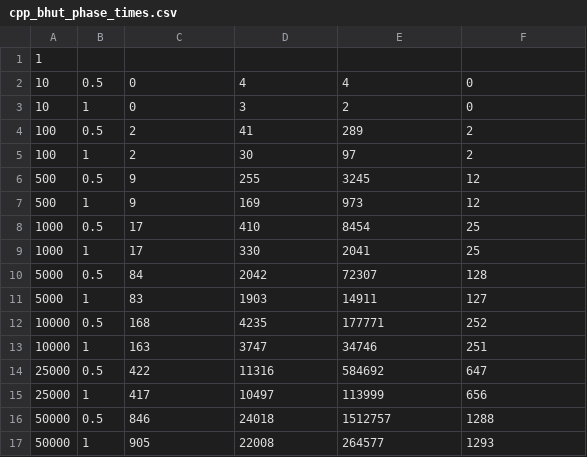
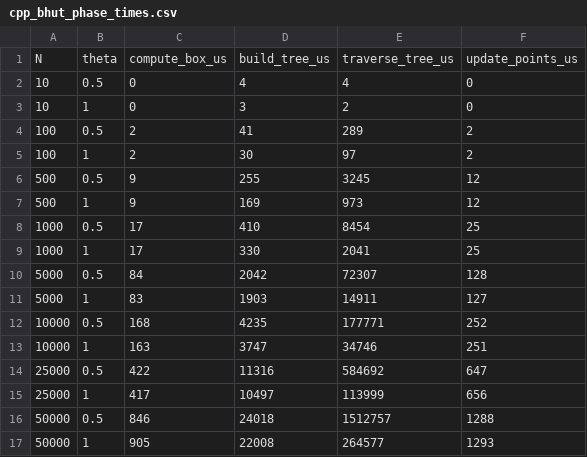
Before and after one commit to Andrew-Koulogeorge/barnes-hut, a CSV file: results/cpp_bhut_phase_times.csv, drawn as a sheet.

```diff
--- a/results/cpp_bhut_phase_times.csv
+++ b/results/cpp_bhut_phase_times.csv
@@ -1,2 +1,2 @@
-1
+N,theta,compute_box_us,build_tree_us,traverse_tree_us,update_points_us
 10,0.5,0,4,4,0
```
Also changed, not shown: 16 other files.
